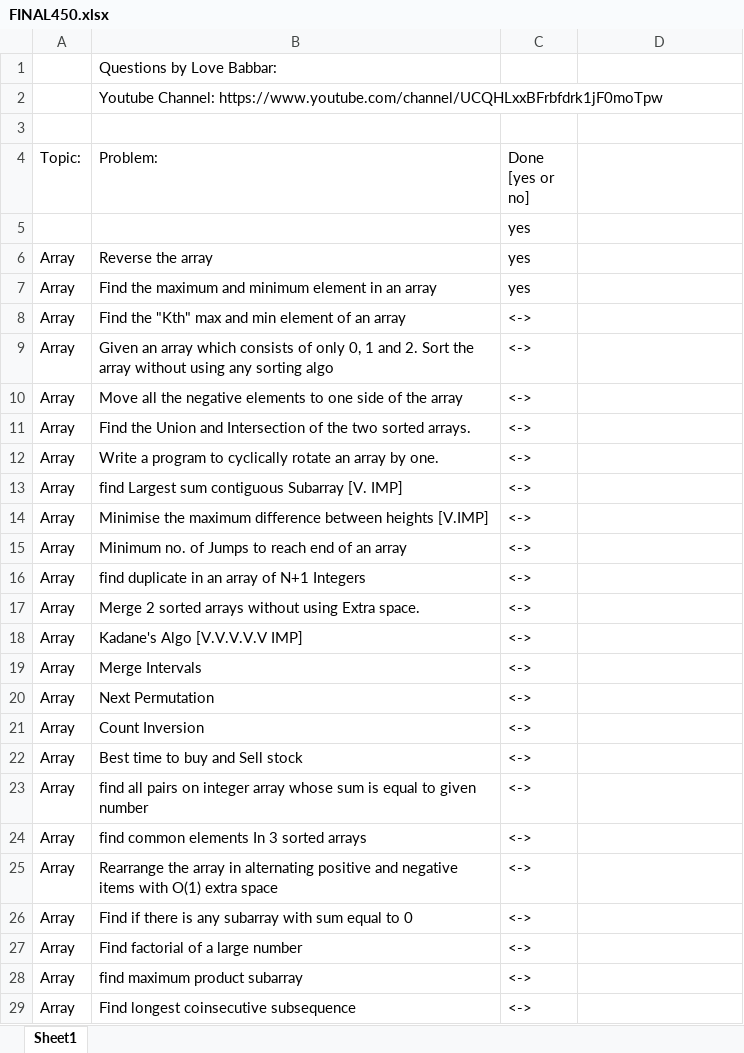
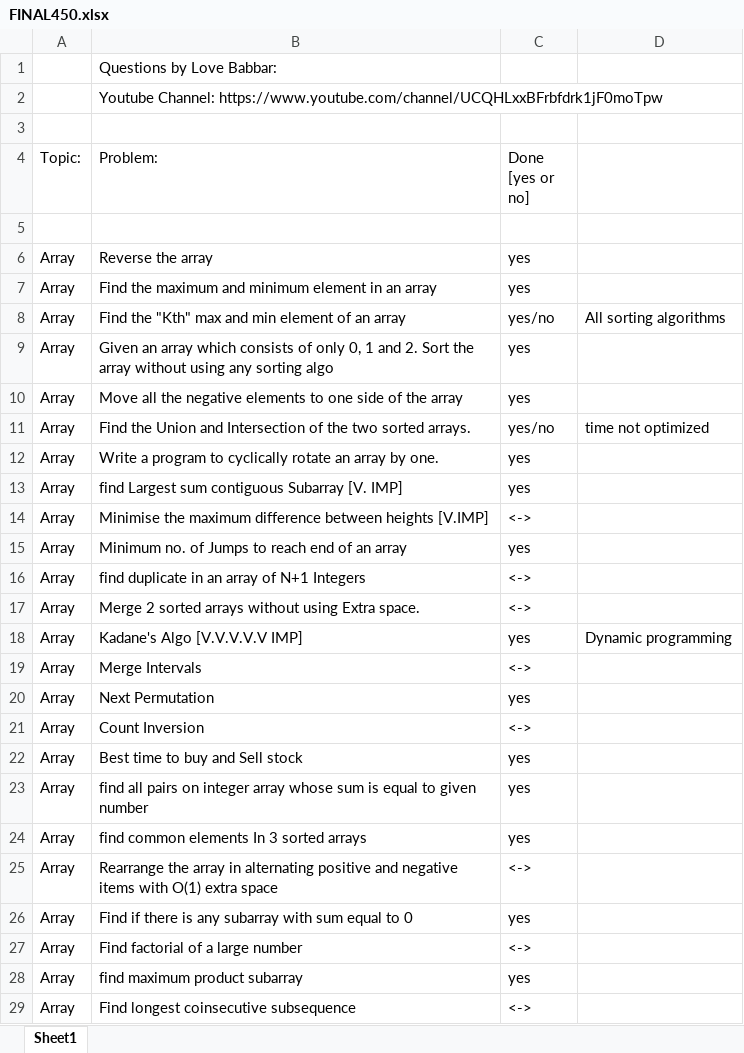
Before and after one commit to saikatbishal/final450, an Excel workbook: FINAL450.xlsx, sheet Sheet1, drawn as a sheet; only a part is shown; values as stored, in another font and other column widths than the file's, no cell formats; the diff covers the shown part only; the diff names each change by its address in the sheet, - before the commit and + after, or states it on an @@ line.

```diff
--- a/FINAL450.xlsx (sheet Sheet1)
+++ b/FINAL450.xlsx (sheet Sheet1)
-C5 (Done [yes or no]): yes
+C5 (Done [yes or no]): (empty)
-C8 (Done [yes or no]): <->
+C8 (Done [yes or no]): yes/no
-D8: (empty)
+D8: All sorting algorithms
-C9:C10 (Done [yes or no]): <->
+C9:C10 (Done [yes or no]): yes
-C11 (Done [yes or no]): <->
+C11 (Done [yes or no]): yes/no
-D11: (empty)
+D11: time not optimized
-C12:C13 (Done [yes or no]): <->
+C12:C13 (Done [yes or no]): yes
-C15 (Done [yes or no]): <->
+C15 (Done [yes or no]): yes
-C18 (Done [yes or no]): <->
+C18 (Done [yes or no]): yes
-D18: (empty)
+D18: Dynamic programming
-C20 (Done [yes or no]): <->
+C20 (Done [yes or no]): yes
-C22:C24 (Done [yes or no]): <->
+C22:C24 (Done [yes or no]): yes
-C26 (Done [yes or no]): <->
+C26 (Done [yes or no]): yes
-C28 (Done [yes or no]): <->
+C28 (Done [yes or no]): yes
```
Also changed, not shown: 8 edited cells elsewhere in this sheet, cell formats, 10 other files.
